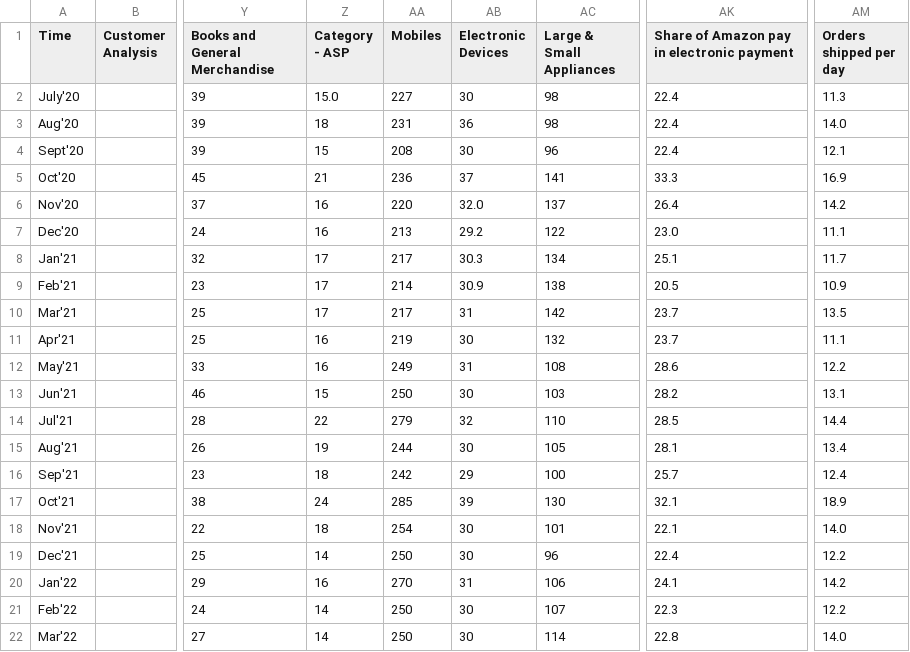
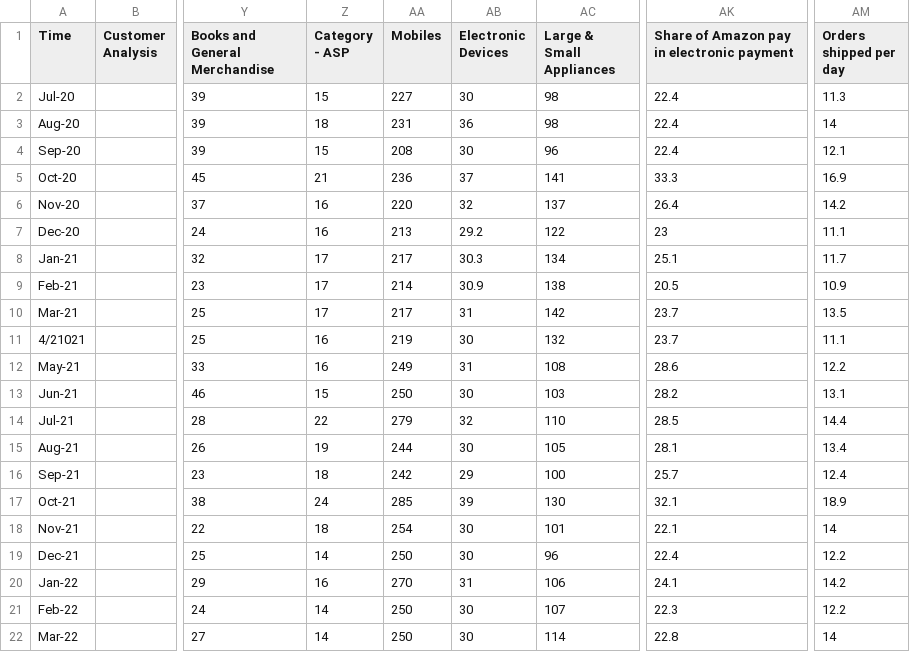
Before and after one commit to zendeaashay/Profile, a CSV file: amz.csv, drawn as a sheet; only a part is shown, gaps mark what is left out; the diff names each change by its address in the sheet, - before the commit and + after, or states it on an @@ line.

```diff
--- a/amz.csv
+++ b/amz.csv
-A2 (Time): July'20
+A2 (Time): Jul-20
-Z2 (Category - ASP): 15.0
+Z2 (Category - ASP): 15
-A3 (Time): Aug'20
+A3 (Time): Aug-20
-AM3 (Orders shipped per day): 14.0
+AM3 (Orders shipped per day): 14
-A4 (Time): Sept'20
+A4 (Time): Sep-20
-A5 (Time): Oct'20
+A5 (Time): Oct-20
-A6 (Time): Nov'20
+A6 (Time): Nov-20
-AB6 (Electronic Devices): 32.0
+AB6 (Electronic Devices): 32
-A7 (Time): Dec'20
+A7 (Time): Dec-20
-AK7: 23.0
+AK7: 23
-A8 (Time): Jan'21
+A8 (Time): Jan-21
-A9 (Time): Feb'21
+A9 (Time): Feb-21
-A10 (Time): Mar'21
+A10 (Time): Mar-21
-A11 (Time): Apr'21
+A11 (Time): 4/21021
-A12 (Time): May'21
+A12 (Time): May-21
-A13 (Time): Jun'21
+A13 (Time): Jun-21
-A14 (Time): Jul'21
+A14 (Time): Jul-21
-A15 (Time): Aug'21
+A15 (Time): Aug-21
-A16 (Time): Sep'21
+A16 (Time): Sep-21
-A17 (Time): Oct'21
+A17 (Time): Oct-21
-A18 (Time): Nov'21
+A18 (Time): Nov-21
-AM18 (Orders shipped per day): 14.0
+AM18 (Orders shipped per day): 14
-A19 (Time): Dec'21
+A19 (Time): Dec-21
-A20 (Time): Jan'22
+A20 (Time): Jan-22
-A21 (Time): Feb'22
+A21 (Time): Feb-22
-A22 (Time): Mar'22
+A22 (Time): Mar-22
-AM22 (Orders shipped per day): 14.0
+AM22 (Orders shipped per day): 14
```
Also changed, not shown: 35 other files.
